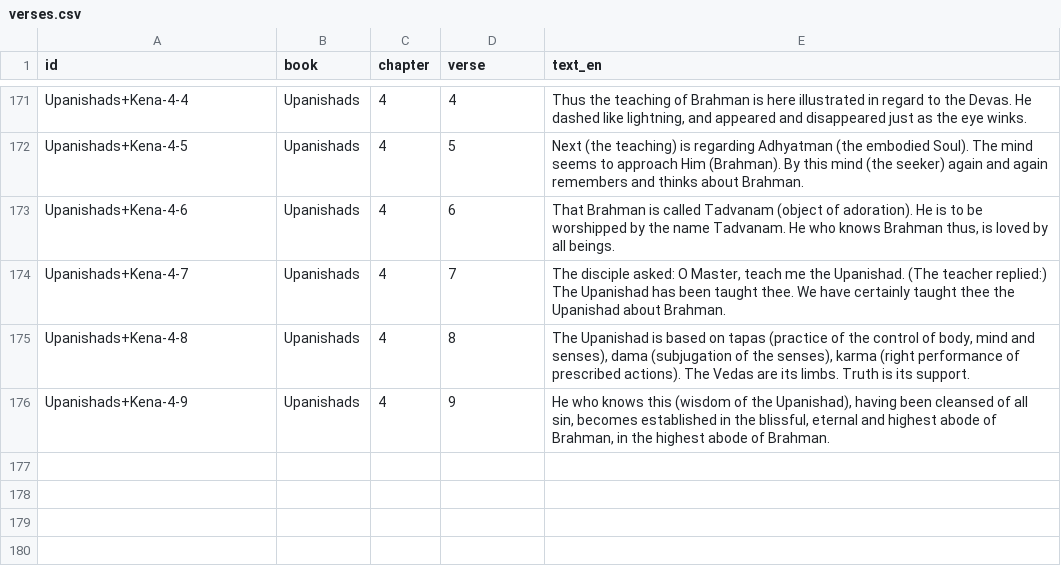
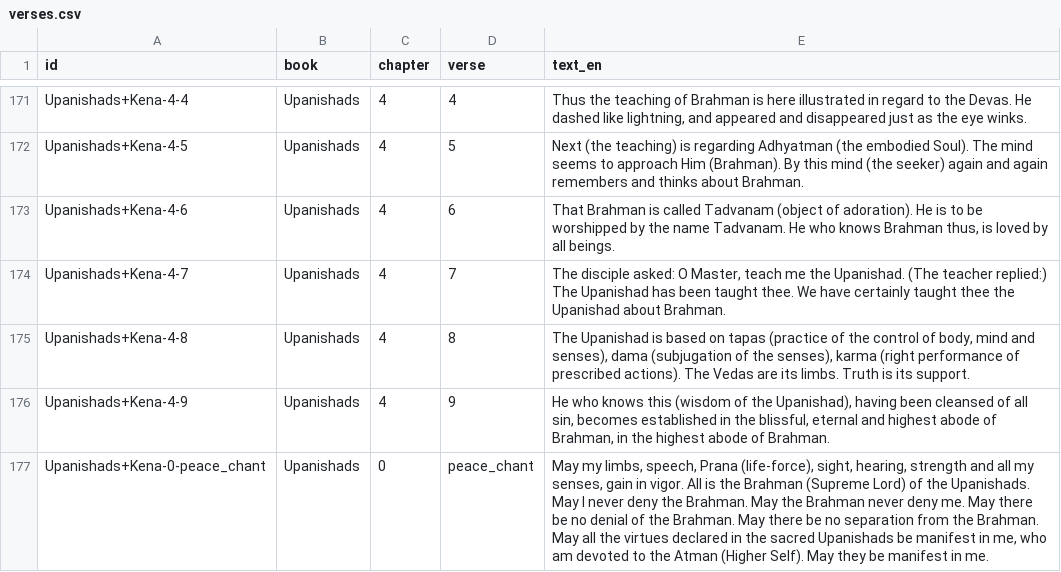
Before and after one commit to crisnguyendev/miu-cs589-ai-agent, a CSV file: verses.csv (was data-prep/verses.csv), drawn as a sheet; only a part is shown, gaps mark what is left out; the diff names each change by its address in the sheet, - before the commit and + after, or states it on an @@ line.

Commit message:
init project and dataset

```diff
--- a/data-prep/verses.csv
+++ b/verses.csv
+row 177: Upanishads+Kena-0-peace_chant | Upanishads | 0 | peace_chant | May my limbs, speech, Prana (life-force), sight, hearing, strength and all my senses, gain in vigor. All is the Brahman (Supreme Lord) of the Upanishads. May I never deny the Brahman. May the Brahman never deny me. May there be no denial of the Brahman. May there be no separation from the Brahman. May all the virtues declared in the sacred Upanishads be manifest in me, who am devoted to the Atman (Higher Self). May they be manifest in me.
```
Also changed, not shown: 7 other files.
